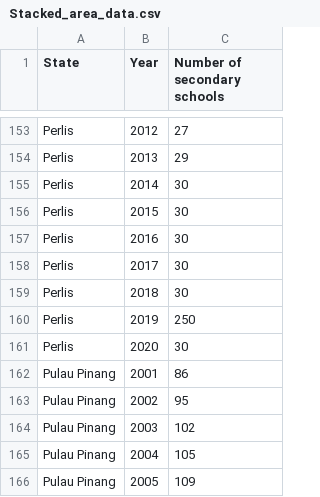
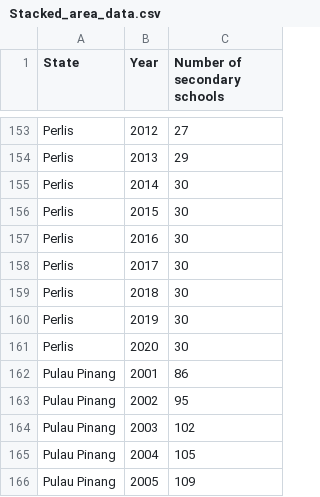
Before and after one commit to wongjunwei030203/FIT3179_Assignment_2, a CSV file: Stacked_area_data.csv, drawn as a sheet; only a part is shown, gaps mark what is left out.

Commit message:
Update Stacked_area_data.csv

```diff
--- a/Stacked_area_data.csv
+++ b/Stacked_area_data.csv
@@ -159,3 +159,3 @@ Perlis,2017,30
 Perlis,2018,30
-Perlis,2019,250
+Perlis,2019,30
 Perlis,2020,30
```
